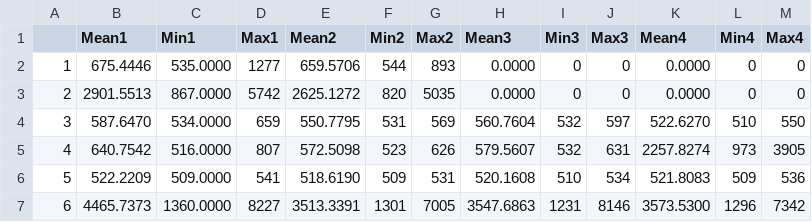
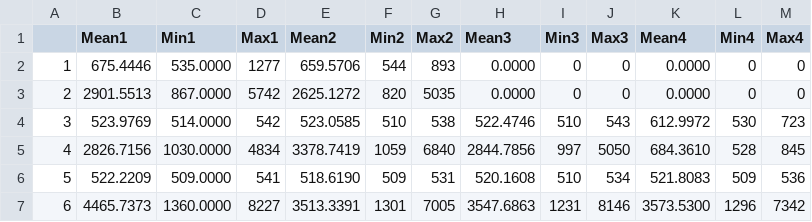
Before and after one commit to fdecarpentier/fluo_quantification, a CSV file: example_output/results.csv, drawn as a sheet.

Commit message:
Other_example

```diff
--- a/example_output/results.csv
+++ b/example_output/results.csv
@@ -3,4 +3,4 @@
 2,2901.5513,867.0000,5742,2625.1272,820,5035,0.0000,0,0,0.0000,0,0
-3,587.6470,534.0000,659,550.7795,531,569,560.7604,532,597,522.6270,510,550
-4,640.7542,516.0000,807,572.5098,523,626,579.5607,532,631,2257.8274,973,3905
+3,523.9769,514.0000,542,523.0585,510,538,522.4746,510,543,612.9972,530,723
+4,2826.7156,1030.0000,4834,3378.7419,1059,6840,2844.7856,997,5050,684.3610,528,845
 5,522.2209,509.0000,541,518.6190,509,531,520.1608,510,534,521.8083,509,536
```
Also changed, not shown: 7 other files.
